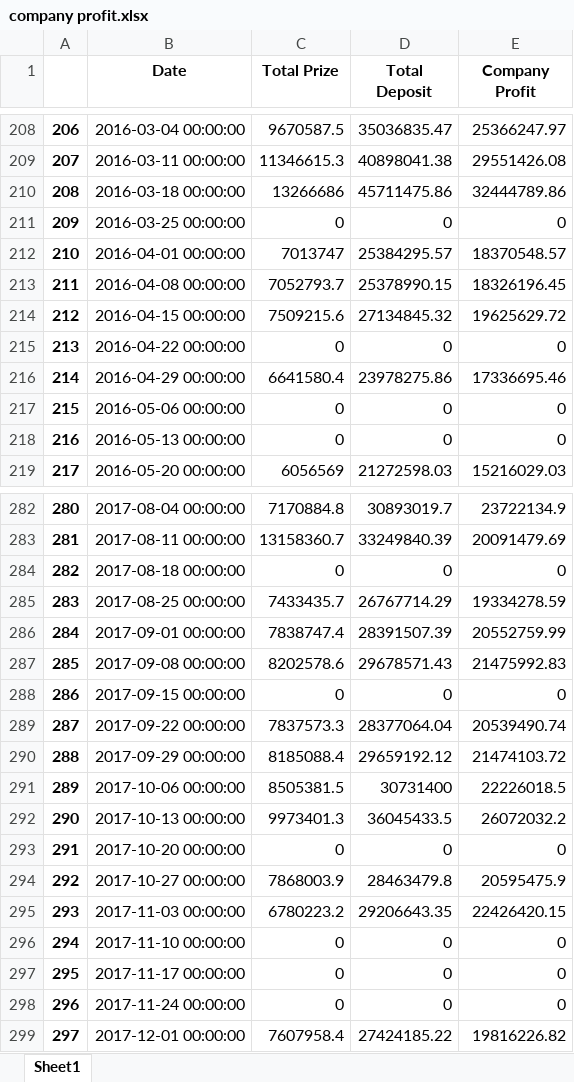
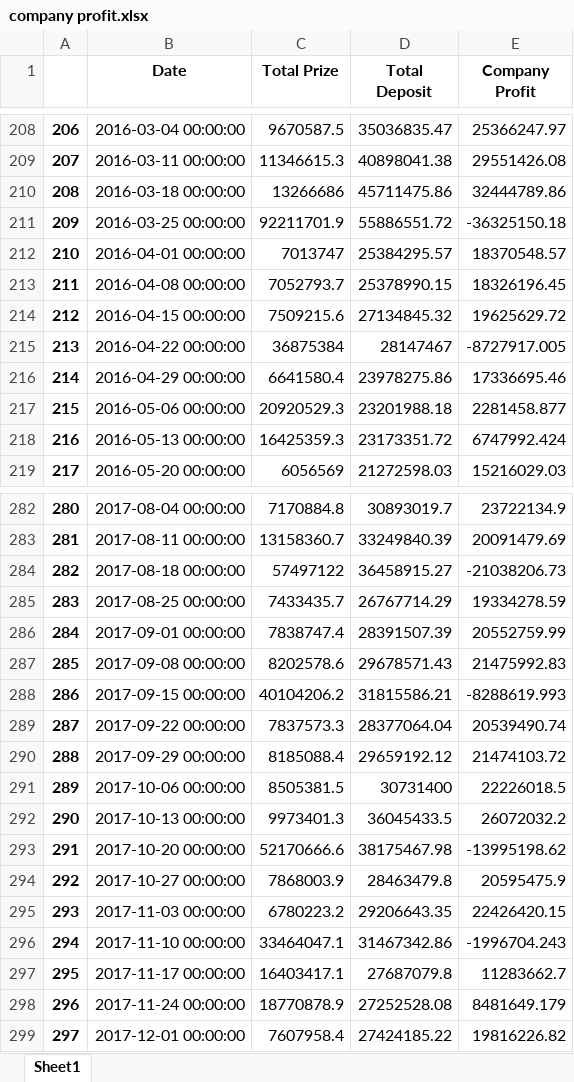
Before and after one commit to berna-ozer/Mid-Project-EuroJackpot-Prediction, an Excel workbook: company profit.xlsx, sheet Sheet1, drawn as a sheet; only a part is shown, gaps mark what is left out; values as stored, in another font and other column widths than the file's, no borders; the diff covers the shown part only; the diff names each change by its address in the sheet, - before the commit and + after, or states it on an @@ line.

```diff
--- a/company profit.xlsx (sheet Sheet1)
+++ b/company profit.xlsx (sheet Sheet1)
-C211 (Total Prize): 0
+C211 (Total Prize): 92211701.9
-D211 (Total Deposit): 0
+D211 (Total Deposit): 55886551.72
-E211 (Company Profit): 0
+E211 (Company Profit): -36325150.18
-C215 (Total Prize): 0
+C215 (Total Prize): 36875384
-D215 (Total Deposit): 0
+D215 (Total Deposit): 28147467
-E215 (Company Profit): 0
+E215 (Company Profit): -8727917.005
-C217 (Total Prize): 0
+C217 (Total Prize): 20920529.3
-D217 (Total Deposit): 0
+D217 (Total Deposit): 23201988.18
-E217 (Company Profit): 0
+E217 (Company Profit): 2281458.877
-C218 (Total Prize): 0
+C218 (Total Prize): 16425359.3
-D218 (Total Deposit): 0
+D218 (Total Deposit): 23173351.72
-E218 (Company Profit): 0
+E218 (Company Profit): 6747992.424
-C284 (Total Prize): 0
+C284 (Total Prize): 57497122
-D284 (Total Deposit): 0
+D284 (Total Deposit): 36458915.27
-E284 (Company Profit): 0
+E284 (Company Profit): -21038206.73
-C288 (Total Prize): 0
+C288 (Total Prize): 40104206.2
-D288 (Total Deposit): 0
+D288 (Total Deposit): 31815586.21
-E288 (Company Profit): 0
+E288 (Company Profit): -8288619.993
-C293 (Total Prize): 0
+C293 (Total Prize): 52170666.6
-D293 (Total Deposit): 0
+D293 (Total Deposit): 38175467.98
-E293 (Company Profit): 0
+E293 (Company Profit): -13995198.62
-C296 (Total Prize): 0
+C296 (Total Prize): 33464047.1
-D296 (Total Deposit): 0
+D296 (Total Deposit): 31467342.86
-E296 (Company Profit): 0
+E296 (Company Profit): -1996704.243
-C297 (Total Prize): 0
+C297 (Total Prize): 16403417.1
-D297 (Total Deposit): 0
+D297 (Total Deposit): 27687079.8
-E297 (Company Profit): 0
+E297 (Company Profit): 11283662.7
-C298 (Total Prize): 0
+C298 (Total Prize): 18770878.9
-D298 (Total Deposit): 0
+D298 (Total Deposit): 27252528.08
-E298 (Company Profit): 0
+E298 (Company Profit): 8481649.179
```
Also changed, not shown: 297 edited cells elsewhere in this sheet, Eurojackpot.xlsx, big_reward.xlsx, 6 other files.
